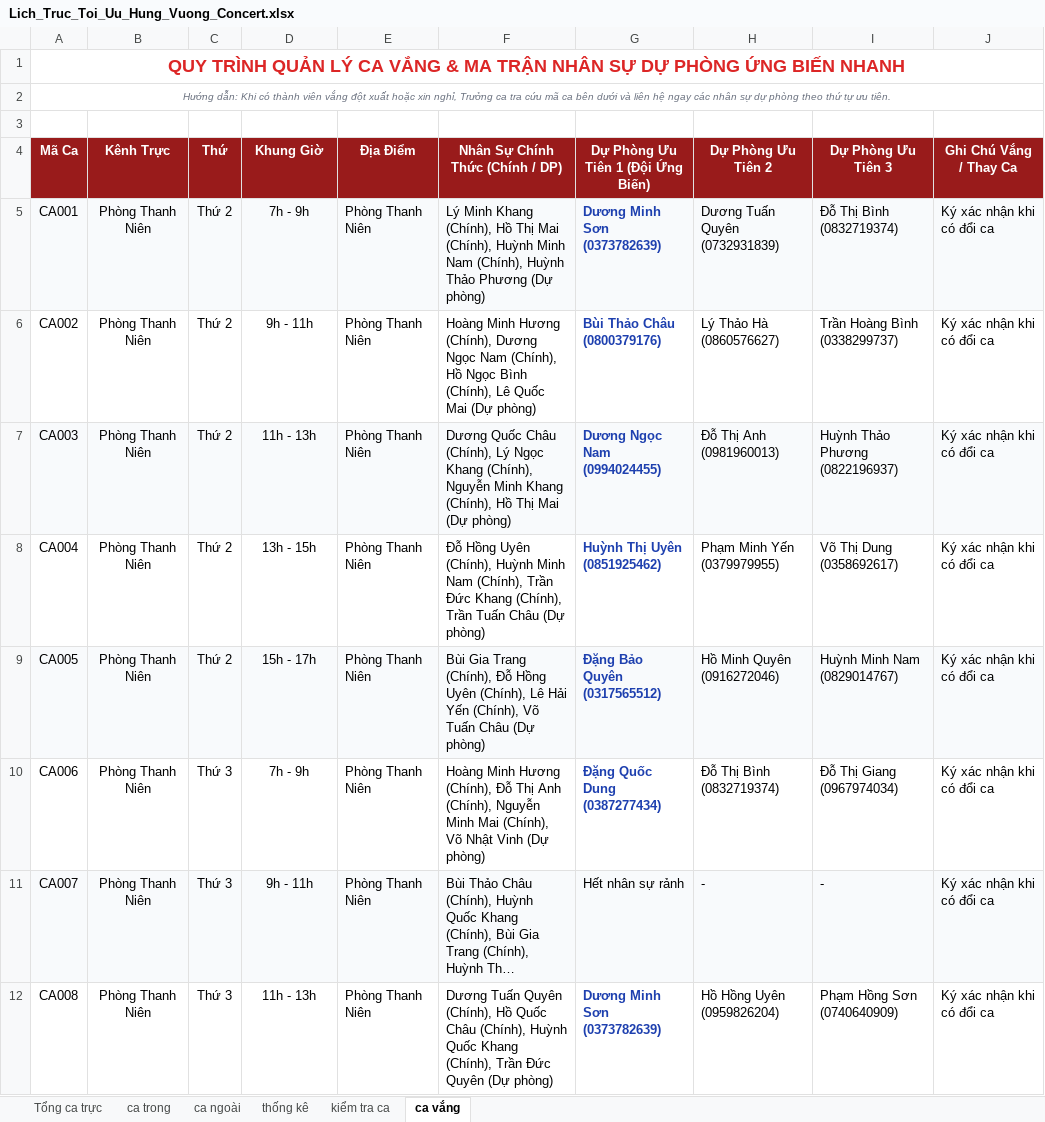
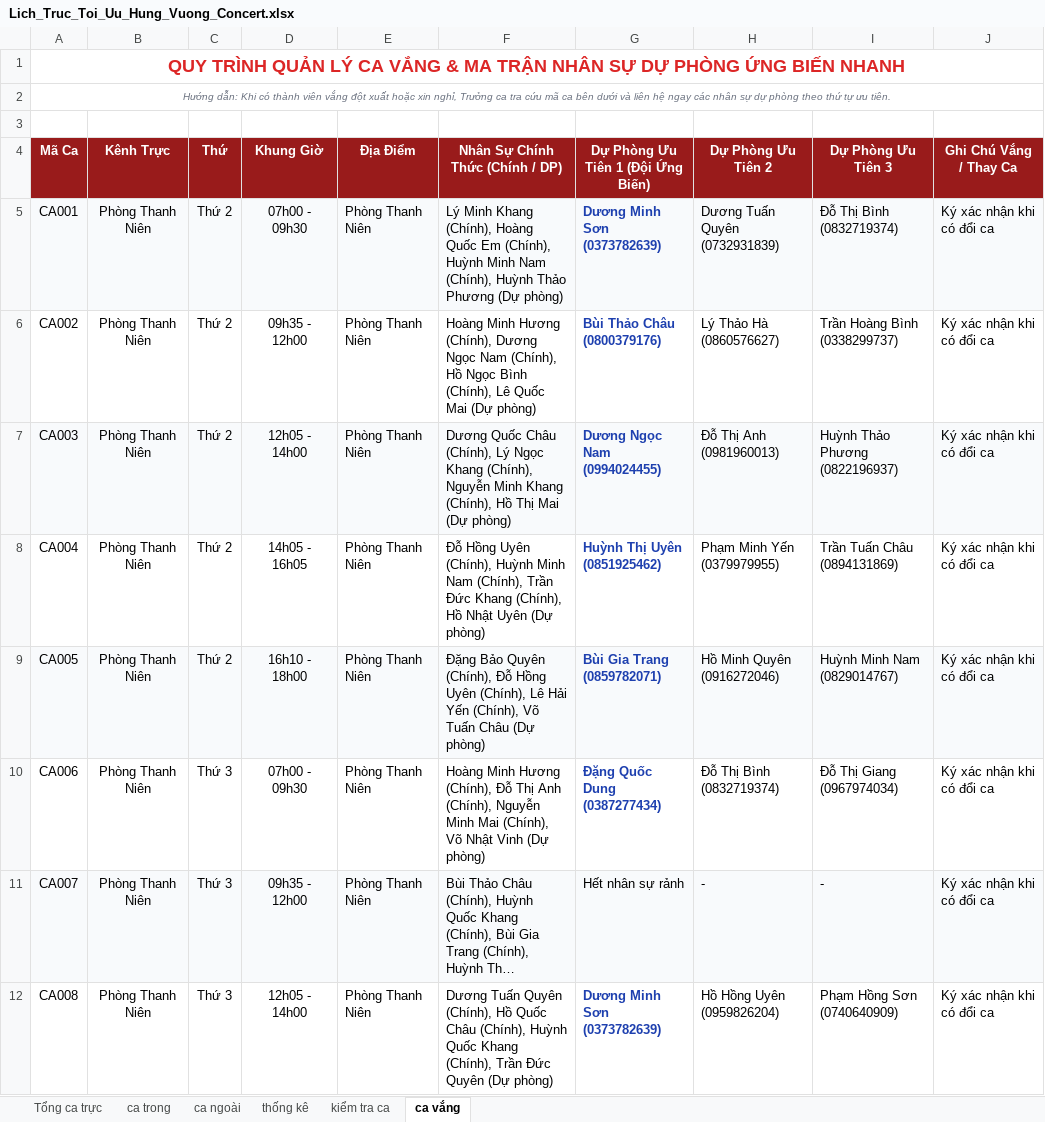
Before and after one commit to KaingP/App-Deploy-Final-1, an Excel workbook: reports/Lich_Truc_Toi_Uu_Hung_Vuong_Concert.xlsx, sheet ca vắng, drawn as a sheet; only a part is shown; long unchanged cells end in …; values as stored, in another font and other column widths than the file's, no borders; the diff covers the shown part only; the diff names each change by its address in the sheet, - before the commit and + after, or states it on an @@ line.

```diff
--- a/reports/Lich_Truc_Toi_Uu_Hung_Vuong_Concert.xlsx (sheet ca vắng)
+++ b/reports/Lich_Truc_Toi_Uu_Hung_Vuong_Concert.xlsx (sheet ca vắng)
-D5 (Khung Giờ): 7h - 9h
+D5 (Khung Giờ): 07h00 - 09h30
-F5 (Nhân Sự Chính Thức (Chính / DP)): …Khang (Chính), Hồ Thị Mai (Chính), Huỳnh…
+F5 (Nhân Sự Chính Thức (Chính / DP)): …Khang (Chính), Hoàng Quốc Em (Chính), Huỳnh…
-D6 (Khung Giờ): 9h - 11h
+D6 (Khung Giờ): 09h35 - 12h00
-D7 (Khung Giờ): 11h - 13h
+D7 (Khung Giờ): 12h05 - 14h00
-D8 (Khung Giờ): 13h - 15h
+D8 (Khung Giờ): 14h05 - 16h05
-F8 (Nhân Sự Chính Thức (Chính / DP)): …Khang (Chính), Trần Tuấn Châu (Dự phòng)
+F8 (Nhân Sự Chính Thức (Chính / DP)): …Khang (Chính), Hồ Nhật Uyên (Dự phòng)
-I8 (Dự Phòng Ưu Tiên 3): Võ Thị Dung (0358692617)
+I8 (Dự Phòng Ưu Tiên 3): Trần Tuấn Châu (0894131869)
-D9 (Khung Giờ): 15h - 17h
+D9 (Khung Giờ): 16h10 - 18h00
-F9 (Nhân Sự Chính Thức (Chính / DP)): Bùi Gia Trang (Chính), Đỗ…
+F9 (Nhân Sự Chính Thức (Chính / DP)): Đặng Bảo Quyên (Chính), Đỗ…
-G9: Đặng Bảo Quyên (0317565512)
+G9: Bùi Gia Trang (0859782071)
-D10 (Khung Giờ): 7h - 9h
+D10 (Khung Giờ): 07h00 - 09h30
-D11 (Khung Giờ): 9h - 11h
+D11 (Khung Giờ): 09h35 - 12h00
-D12 (Khung Giờ): 11h - 13h
+D12 (Khung Giờ): 12h05 - 14h00
```
Also changed, not shown: 1 added row, 72 edited cells and cell formats elsewhere in this sheet, sheet thống kê, sheet Tổng ca trực, sheet ca trong, sheet kiểm tra ca, sheet ca ngoài, 10 other files.
